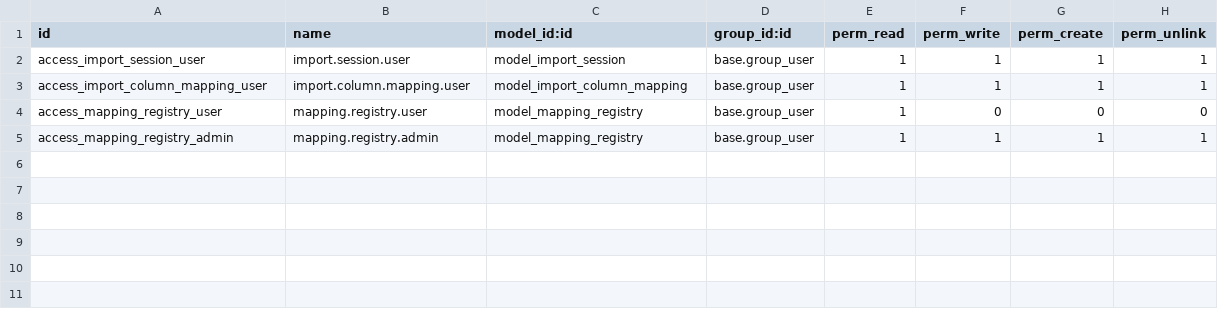
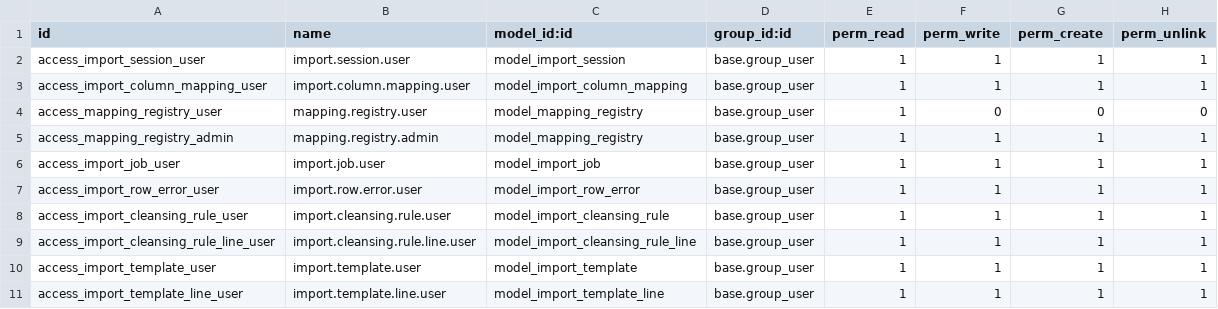
Before and after one commit to AdyuerHack/ODOO-PARCER-0, a CSV file: smart_data_importer/security/ir.model.access.csv, drawn as a sheet; the diff names each change by its address in the sheet, - before the commit and + after, or states it on an @@ line.

Commit message:
feat: async queue jobs, cleansing rules, deduplication, OWL dashboard, templates and mixin architecture

```diff
--- a/smart_data_importer/security/ir.model.access.csv
+++ b/smart_data_importer/security/ir.model.access.csv
+row 6: access_import_job_user | import.job.user | model_import_job | base.group_user | 1 | 1 | 1 | 1
+row 7: access_import_row_error_user | import.row.error.user | model_import_row_error | base.group_user | 1 | 1 | 1 | 1
+row 8: access_import_cleansing_rule_user | import.cleansing.rule.user | model_import_cleansing_rule | base.group_user | 1 | 1 | 1 | 1
+row 9: access_import_cleansing_rule_line_user | import.cleansing.rule.line.user | model_import_cleansing_rule_line | base.group_user | 1 | 1 | 1 | 1
+row 10: access_import_template_user | import.template.user | model_import_template | base.group_user | 1 | 1 | 1 | 1
+row 11: access_import_template_line_user | import.template.line.user | model_import_template_line | base.group_user | 1 | 1 | 1 | 1
```
Also changed, not shown: 27 other files.
